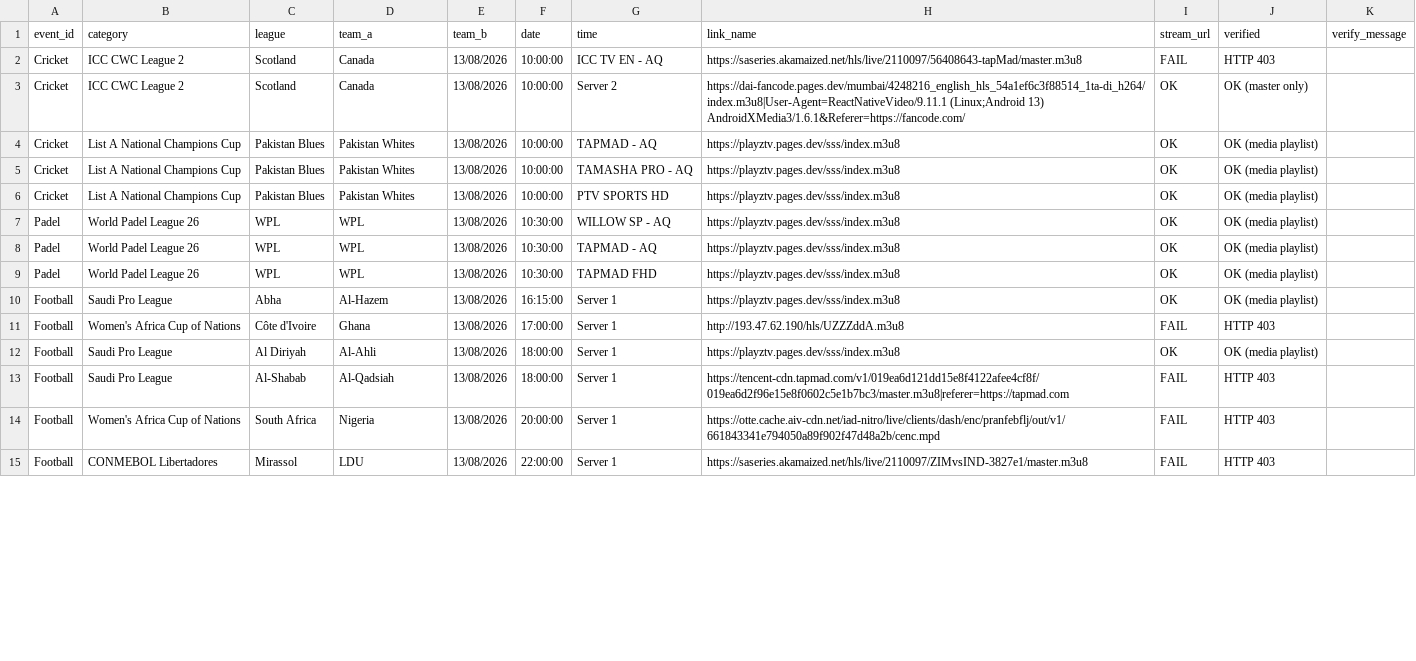
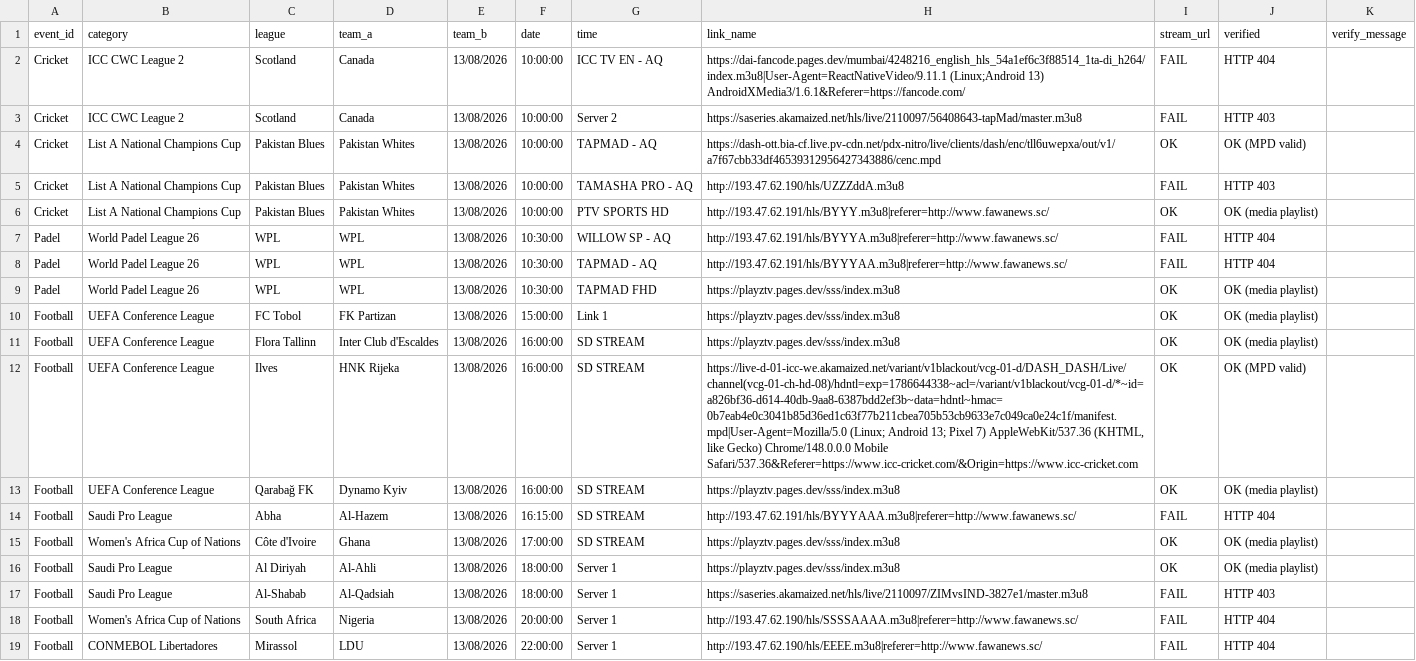
Before and after one commit to khadembd/playztv-playlist, a CSV file: output/playztv_streams.csv, drawn as a sheet; only a part is shown; addresses are those after the commit; the diff covers the shown part only; the diff names each change by its address in the sheet, - before the commit and + after, or states it on an @@ line.

```diff
--- a/output/playztv_streams.csv
+++ b/output/playztv_streams.csv
-H2 (link_name): https://saseries.akamaized.net/hls/live/2110097/56408643-tapMad/master.m3u8
+H2 (link_name): https://dai-fancode.pages.dev/mumbai/4248216_english_hls_54a1ef6c3f88514_1ta-di_h264/index.m3u8|User-Agent=ReactNativeVideo/9.11.1 (Linux;Android 13) AndroidXMedia3/1.6.1&Referer=https://fancode.com/
-J2 (verified): HTTP 403
+J2 (verified): HTTP 404
-H3 (link_name): https://dai-fancode.pages.dev/mumbai/4248216_english_hls_54a1ef6c3f88514_1ta-di_h264/index.m3u8|User-Agent=ReactNativeVideo/9.11.1 (Linux;Android 13) AndroidXMedia3/1.6.1&Referer=https://fancode.com/
+H3 (link_name): https://saseries.akamaized.net/hls/live/2110097/56408643-tapMad/master.m3u8
-I3 (stream_url): OK
+I3 (stream_url): FAIL
-J3 (verified): OK (master only)
+J3 (verified): HTTP 403
-H4 (link_name): https://playztv.pages.dev/sss/index.m3u8
+H4 (link_name): https://dash-ott.bia-cf.live.pv-cdn.net/pdx-nitro/live/clients/dash/enc/tll6uwepxa/out/v1/a7f67cbb33df46539312956427343886/cenc.mpd
-J4 (verified): OK (media playlist)
+J4 (verified): OK (MPD valid)
-H5 (link_name): https://playztv.pages.dev/sss/index.m3u8
+H5 (link_name): http://193.47.62.190/hls/UZZZddA.m3u8
-I5 (stream_url): OK
+I5 (stream_url): FAIL
-J5 (verified): OK (media playlist)
+J5 (verified): HTTP 403
-H6 (link_name): https://playztv.pages.dev/sss/index.m3u8
+H6 (link_name): http://193.47.62.191/hls/BYYY.m3u8|referer=http://www.fawanews.sc/
-H7 (link_name): https://playztv.pages.dev/sss/index.m3u8
+H7 (link_name): http://193.47.62.191/hls/BYYYA.m3u8|referer=http://www.fawanews.sc/
-I7:I8 (stream_url): OK
+I7:I8 (stream_url): FAIL
-J7:J8 (verified): OK (media playlist)
+J7:J8 (verified): HTTP 404
-H8 (link_name): https://playztv.pages.dev/sss/index.m3u8
+H8 (link_name): http://193.47.62.191/hls/BYYYAA.m3u8|referer=http://www.fawanews.sc/
+row 10: Football | UEFA Conference League | FC Tobol | FK Partizan | 13/08/2026 | 15:00:00 | Link 1 | https://playztv.pages.dev/sss/index.m3u8 | OK | OK (media playlist)
+row 11: Football | UEFA Conference League | Flora Tallinn | Inter Club d'Escaldes | 13/08/2026 | 16:00:00 | SD STREAM | https://playztv.pages.dev/sss/index.m3u8 | OK | OK (media playlist)
+row 12: Football | UEFA Conference League | Ilves | HNK Rijeka | 13/08/2026 | 16:00:00 | SD STREAM | https://live-d-01-icc-we.akamaized.net/variant/v1blackout/vcg-01-d/DASH_DASH/Live/channel(vcg-01-ch-hd-08)/hdntl=exp=1786644338~acl=/variant/v1blackout/vcg-01-d/*~id=a826bf36-d614-40db-9aa8-6387bdd2ef3b~data=hdntl~hmac=0b7eab4e0c3041b85d36ed1c63f77b211cbea705b53cb9633e7c049ca0e24c1f/manifest.mpd|User-Agent=Mozilla/5.0 (Linux; Android 13; Pixel 7) AppleWebKit/537.36 (KHTML, like Gecko) Chrome/148.0.0.0 Mobile Safari/537.36&Referer=https://www.icc-cricket.com/&Origin=https://www.icc-cricket.com | OK | OK (MPD valid)
+row 13: Football | UEFA Conference League | Qarabağ FK | Dynamo Kyiv | 13/08/2026 | 16:00:00 | SD STREAM | https://playztv.pages.dev/sss/index.m3u8 | OK | OK (media playlist)
-G14:G15 (time): Server 1
+G14:G15 (time): SD STREAM
-H14 (link_name): https://playztv.pages.dev/sss/index.m3u8
+H14 (link_name): http://193.47.62.191/hls/BYYYAAA.m3u8|referer=http://www.fawanews.sc/
-I14 (stream_url): OK
+I14 (stream_url): FAIL
-J14 (verified): OK (media playlist)
+J14 (verified): HTTP 404
-H15 (link_name): http://193.47.62.190/hls/UZZZddA.m3u8
+H15 (link_name): https://playztv.pages.dev/sss/index.m3u8
-I15 (stream_url): FAIL
+I15 (stream_url): OK
-J15 (verified): HTTP 403
+J15 (verified): OK (media playlist)
-H17 (link_name): https://tencent-cdn.tapmad.com/v1/019ea6d121dd15e8f4122afee4cf8f/019ea6d2f96e15e8f0602c5e1b7bc3/master.m3u8|referer=https://tapmad.com
+H17 (link_name): https://saseries.akamaized.net/hls/live/2110097/ZIMvsIND-3827e1/master.m3u8
-H18 (link_name): https://otte.cache.aiv-cdn.net/iad-nitro/live/clients/dash/enc/pranfebflj/out/v1/661843341e794050a89f902f47d48a2b/cenc.mpd
+H18 (link_name): http://193.47.62.190/hls/SSSSAAAA.m3u8|referer=http://www.fawanews.sc/
-J18:J19 (verified): HTTP 403
+J18:J19 (verified): HTTP 404
-H19 (link_name): https://saseries.akamaized.net/hls/live/2110097/ZIMvsIND-3827e1/master.m3u8
+H19 (link_name): http://193.47.62.190/hls/EEEE.m3u8|referer=http://www.fawanews.sc/
```
Also changed, not shown: 92 edited cells elsewhere in this file, 9 other files.
